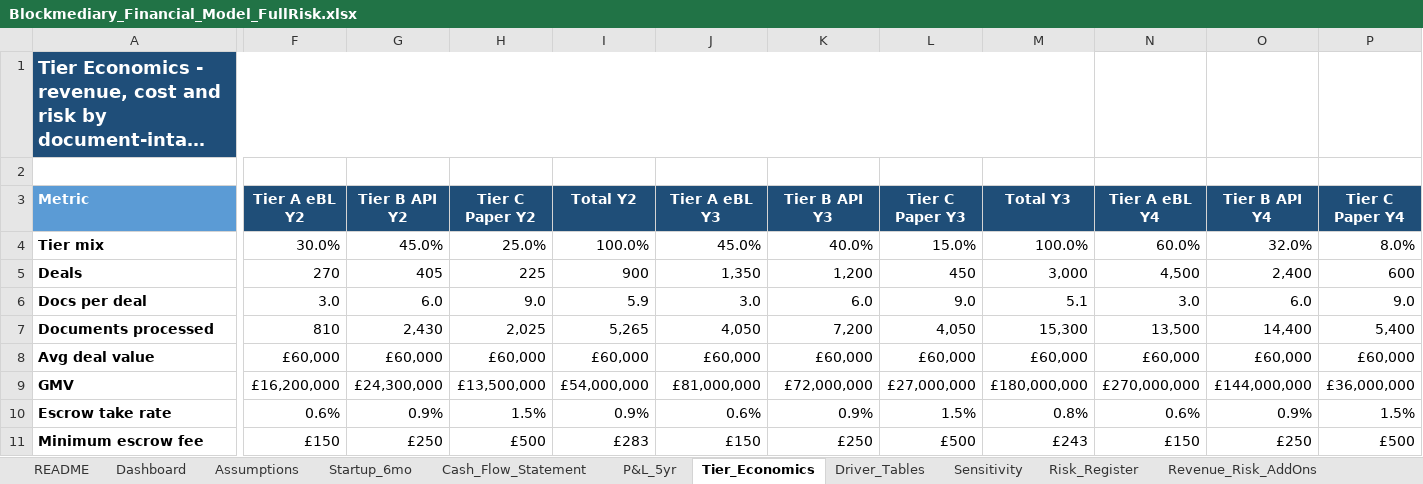
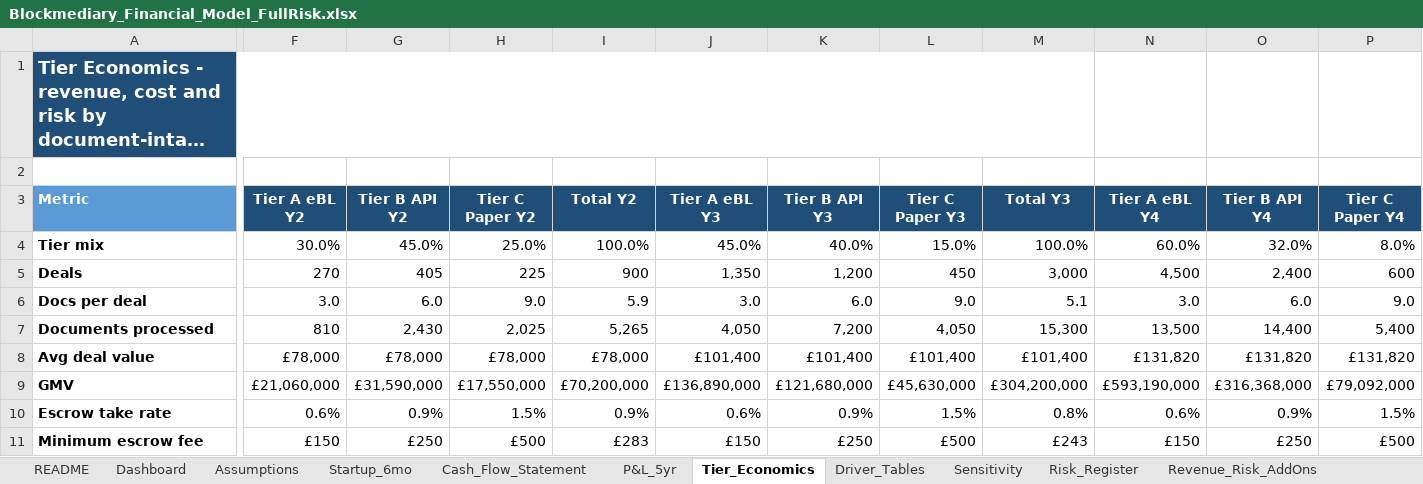
Before and after one commit to nchengg/BlockMed, an Excel workbook: Financial Projections/Blockmediary_Financial_Model_FullRisk.xlsx, sheet Tier_Economics, drawn as a sheet; only a part is shown, gaps mark what is left out; long unchanged cells end in …; values as stored, in another font and other column widths than the file's, no borders; the diff covers the shown part only; the diff names each change by its address in the sheet, - before the commit and + after, or states it on an @@ line.

```diff
--- a/Financial Projections/Blockmediary_Financial_Model_FullRisk.xlsx (sheet Tier_Economics)
+++ b/Financial Projections/Blockmediary_Financial_Model_FullRisk.xlsx (sheet Tier_Economics)
-F8 (Tier A eBL Y2): £60,000
+F8 (Tier A eBL Y2): £78,000
-G8 (Tier B API Y2): £60,000
+G8 (Tier B API Y2): £78,000
-H8 (Tier C Paper Y2): £60,000
+H8 (Tier C Paper Y2): £78,000
-I8 (Total Y2): £60,000
+I8 (Total Y2): £78,000
-J8 (Tier A eBL Y3): £60,000
+J8 (Tier A eBL Y3): £101,400
-K8 (Tier B API Y3): £60,000
+K8 (Tier B API Y3): £101,400
-L8 (Tier C Paper Y3): £60,000
+L8 (Tier C Paper Y3): £101,400
-M8 (Total Y3): £60,000
+M8 (Total Y3): £101,400
-N8 (Tier A eBL Y4): £60,000
+N8 (Tier A eBL Y4): £131,820
-O8 (Tier B API Y4): £60,000
+O8 (Tier B API Y4): £131,820
-P8 (Tier C Paper Y4): £60,000
+P8 (Tier C Paper Y4): £131,820
-F9 (Tier A eBL Y2): £16,200,000
+F9 (Tier A eBL Y2): £21,060,000
-G9 (Tier B API Y2): £24,300,000
+G9 (Tier B API Y2): £31,590,000
-H9 (Tier C Paper Y2): £13,500,000
+H9 (Tier C Paper Y2): £17,550,000
-I9 (Total Y2): £54,000,000
+I9 (Total Y2): £70,200,000
-J9 (Tier A eBL Y3): £81,000,000
+J9 (Tier A eBL Y3): £136,890,000
-K9 (Tier B API Y3): £72,000,000
+K9 (Tier B API Y3): £121,680,000
-L9 (Tier C Paper Y3): £27,000,000
+L9 (Tier C Paper Y3): £45,630,000
-M9 (Total Y3): £180,000,000
+M9 (Total Y3): £304,200,000
-N9 (Tier A eBL Y4): £270,000,000
+N9 (Tier A eBL Y4): £593,190,000
-O9 (Tier B API Y4): £144,000,000
+O9 (Tier B API Y4): £316,368,000
-P9 (Tier C Paper Y4): £36,000,000
+P9 (Tier C Paper Y4): £79,092,000
```
Also changed, not shown: 74 edited cells elsewhere in this sheet, sheet Cash_Flow_Statement, sheet Dashboard, sheet P&L_5yr, sheet Sensitivity, sheet Revenue_Risk_AddOns, sheet README, 1 more sheet, formulas that keep their value, charts or pictures.
